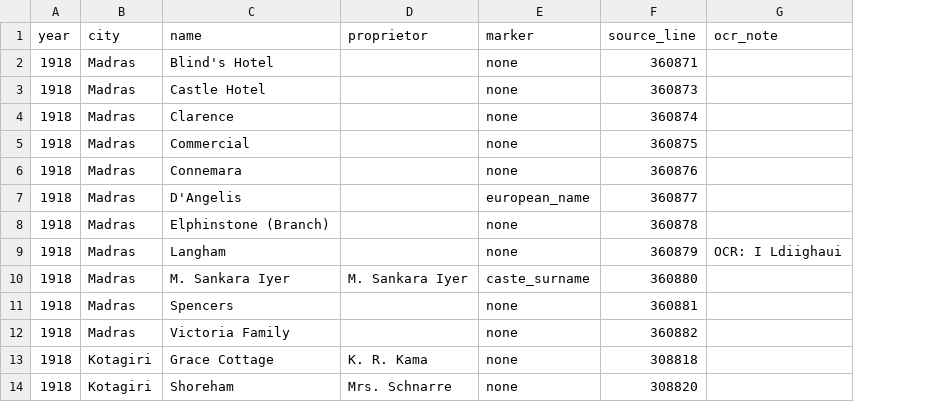
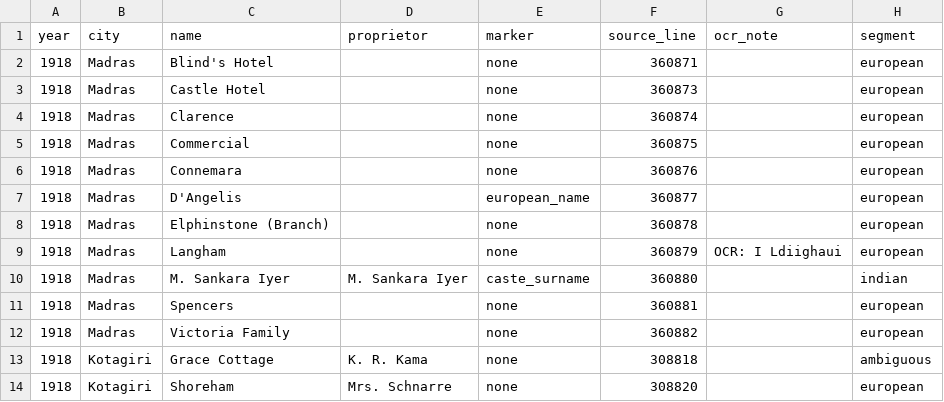
Before and after one commit to in-rolls/upper-crust, a CSV file: data/historical/eating_houses_1918_1928.csv, drawn as a sheet; only a part is shown; the diff names each change by its address in the sheet, - before the commit and + after, or states it on an @@ line.

```diff
--- a/data/historical/eating_houses_1918_1928.csv
+++ b/data/historical/eating_houses_1918_1928.csv
+column H (segment), rows 2-14: european | european | european | european | european | european | european | european | indian | european | european | ambiguous | european
```
Also changed, not shown: 1 other file.
